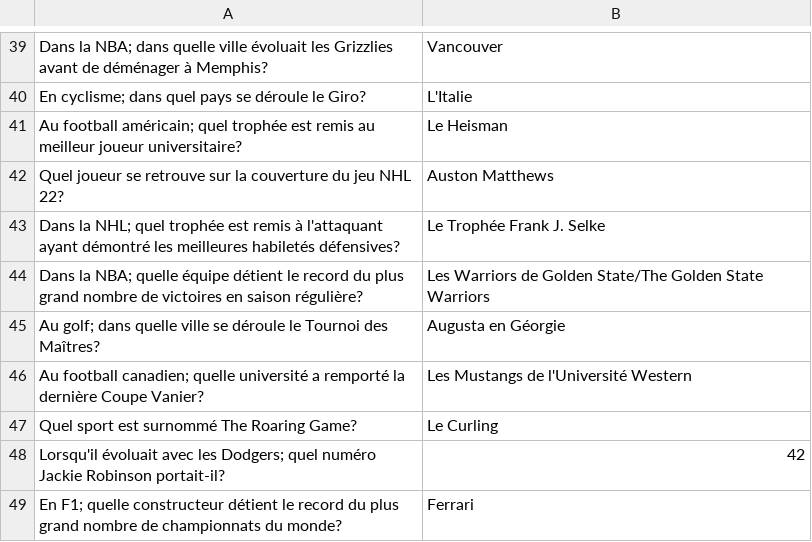
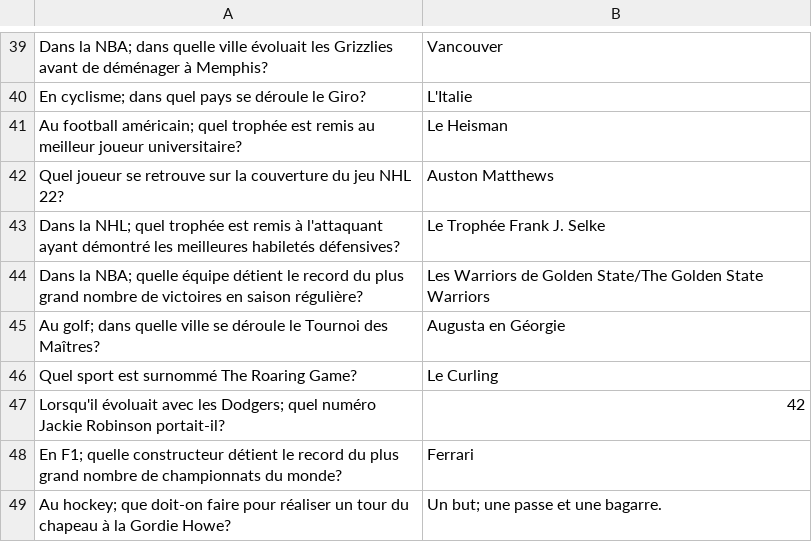
Before and after one commit to phil3838/GEH-training, a CSV file: src/assets/source.csv, drawn as a sheet; only a part is shown, gaps mark what is left out; the shorter side is filled out with more unchanged rows; the diff names each change by its address in the sheet, - before the commit and + after, or states it on an @@ line.

```diff
--- a/src/assets/source.csv
+++ b/src/assets/source.csv
-row 46: Au football canadien; quelle université a remporté la dernière Coupe Vanier? | Les Mustangs de l'Université Western
```
Also changed, not shown: 2 other files.
